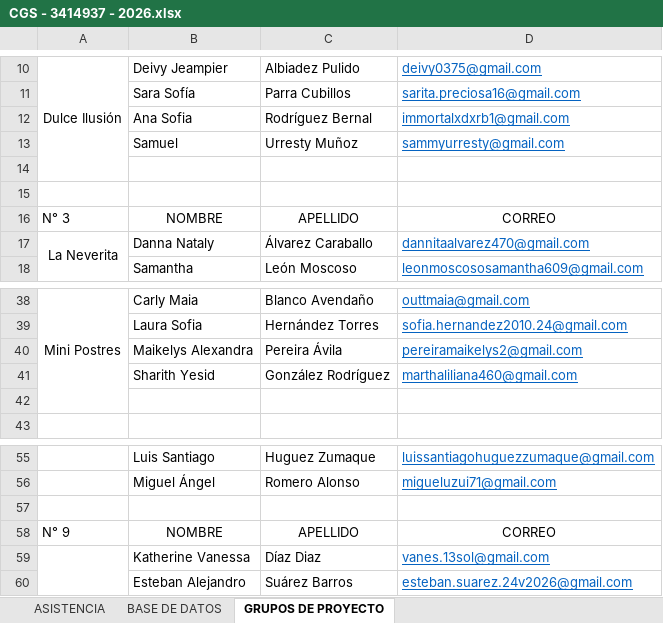
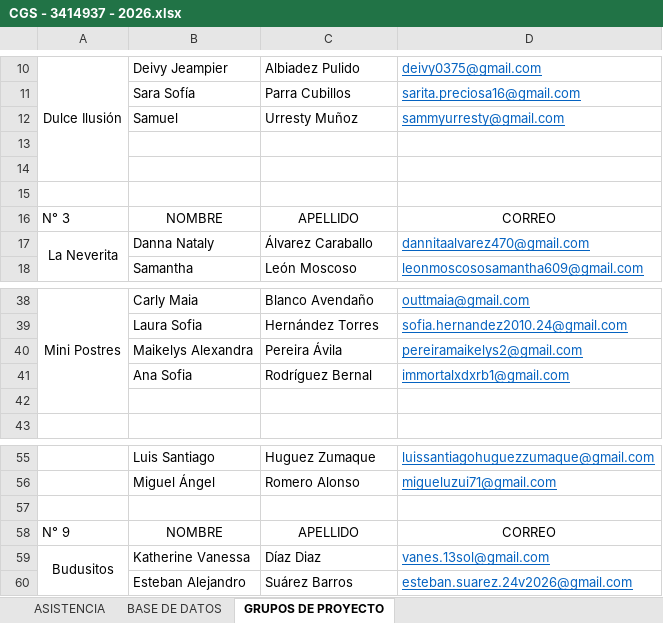
Before and after one commit to Agentes-IA-2026/Bot_Sena-Seguimiento, an Excel workbook: assets/Listados/CGS - 3414937 - 2026.xlsx, sheet GRUPOS DE PROYECTO, drawn as a sheet; only a part is shown, gaps mark what is left out; values as stored, in another font and other column widths than the file's, no borders; removed rows and columns are numbered as before the commit, all else as after; the diff names each change by its address in the sheet, - before the commit and + after, or states it on an @@ line.

```diff
--- a/assets/Listados/CGS - 3414937 - 2026.xlsx (sheet GRUPOS DE PROYECTO)
+++ b/assets/Listados/CGS - 3414937 - 2026.xlsx (sheet GRUPOS DE PROYECTO)
+row 13: (empty)
-row 41:  | Sharith Yesid | González Rodríguez | marthaliliana460@gmail.com
@@ row 12 moved to row 41: Ana Sofia @@
-A59: (empty)
+A59: Budusitos
```
Also changed, not shown: sheet BASE DE DATOS, 20 other files.
